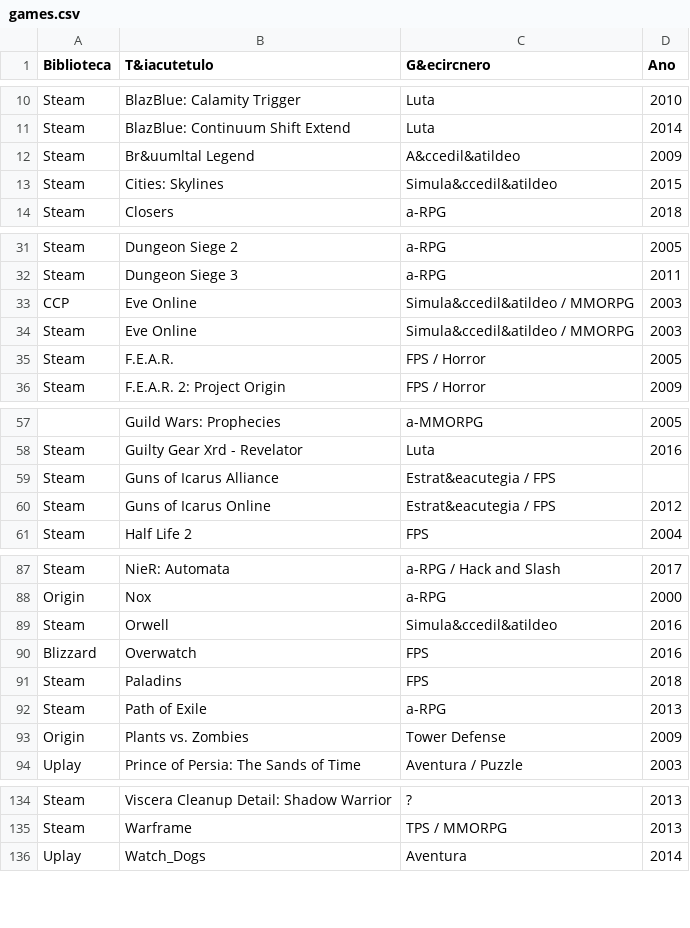
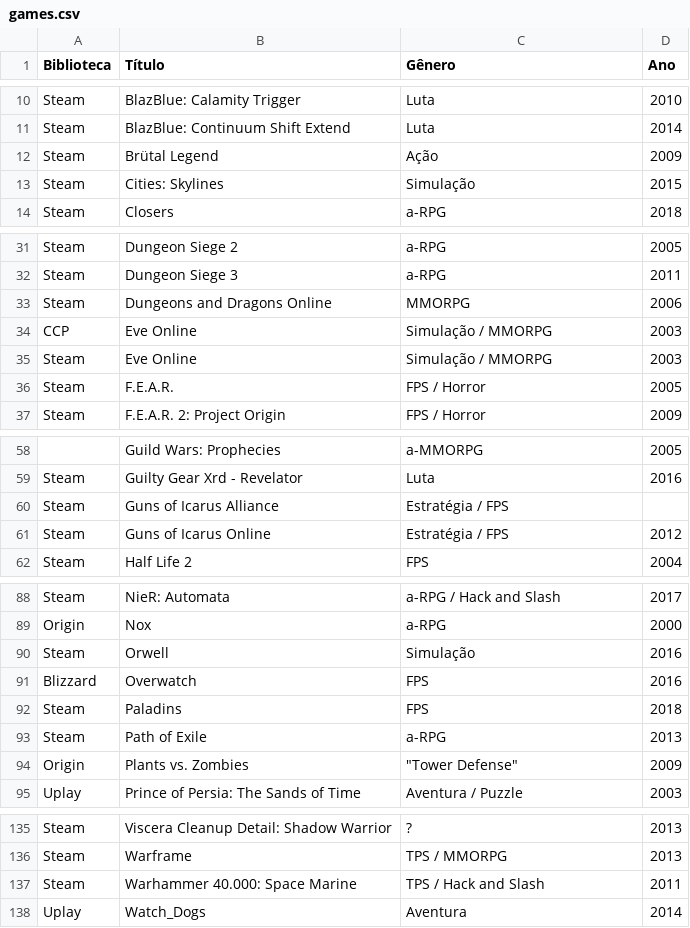
Before and after one commit to vonschappler/vonschappler.github.io, a CSV file: txt/games.csv, drawn as a sheet; only a part is shown, gaps mark what is left out; addresses are those after the commit; the diff covers the shown part only; the diff names each change by its address in the sheet, - before the commit and + after, or states it on an @@ line.

Commit message:
Update Biblioteca

```diff
--- a/txt/games.csv
+++ b/txt/games.csv
-B1: T&iacutetulo
+B1: Título
-C1: G&ecircnero
+C1: Gênero
-B12 (Título): Br&uumltal Legend
+B12 (Título): Brütal Legend
-C12 (Gênero): A&ccedil&atildeo
+C12 (Gênero): Ação
-C13 (Gênero): Simula&ccedil&atildeo
+C13 (Gênero): Simulação
+row 33: Steam | Dungeons and Dragons Online | MMORPG | 2006
-C34:C35 (Gênero): Simula&ccedil&atildeo / MMORPG
+C34:C35 (Gênero): Simulação / MMORPG
-C60:C61 (Gênero): Estrat&eacutegia / FPS
+C60:C61 (Gênero): Estratégia / FPS
-C90 (Gênero): Simula&ccedil&atildeo
+C90 (Gênero): Simulação
-C94 (Gênero): Tower Defense
+C94 (Gênero): "Tower Defense"
+row 137: Steam | Warhammer 40.000: Space Marine | TPS / Hack and Slash | 2011
```
Also changed, not shown: 6 edited cells elsewhere in this file, 1 other file.
